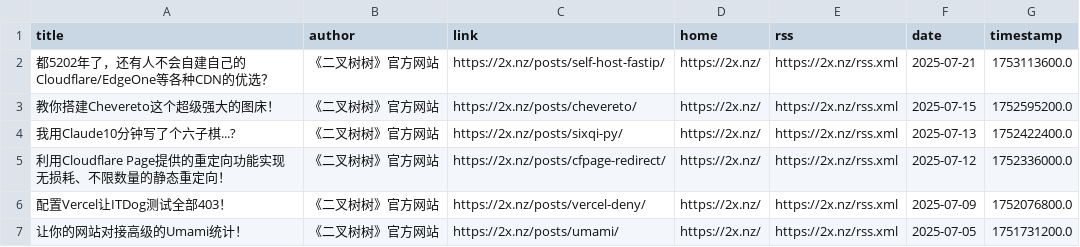
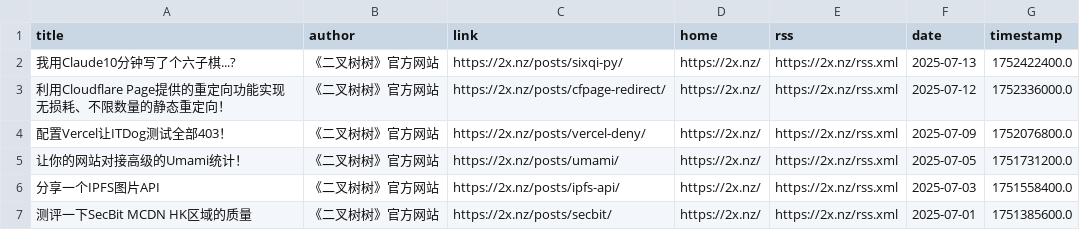
Before and after one commit to Kemeow0815/rssblog-source, a CSV file: source/ff7f4d18e1e556b9b6bf1b5adf9ab58f/3.csv, drawn as a sheet; only a part is shown; the shorter side is filled out with more unchanged rows; the diff names each change by its address in the sheet, - before the commit and + after, or states it on an @@ line.

```diff
--- a/source/ff7f4d18e1e556b9b6bf1b5adf9ab58f/3.csv
+++ b/source/ff7f4d18e1e556b9b6bf1b5adf9ab58f/3.csv
-row 2: 都5202年了，还有人不会自建自己的Cloudflare/EdgeOne等各种CDN的优选？ | 《二叉树树》官方网站 | https://2x.nz/posts/self-host-fastip/ | https://2x.nz/ | https://2x.nz/rss.xml | 2025-07-21 | 1753113600.0
-row 3: 教你搭建Chevereto这个超级强大的图床！ | 《二叉树树》官方网站 | https://2x.nz/posts/chevereto/ | https://2x.nz/ | https://2x.nz/rss.xml | 2025-07-15 | 1752595200.0
```
Also changed, not shown: source/ff7f4d18e1e556b9b6bf1b5adf9ab58f/1.csv, source/ff7f4d18e1e556b9b6bf1b5adf9ab58f/2.csv, 11 other files.
